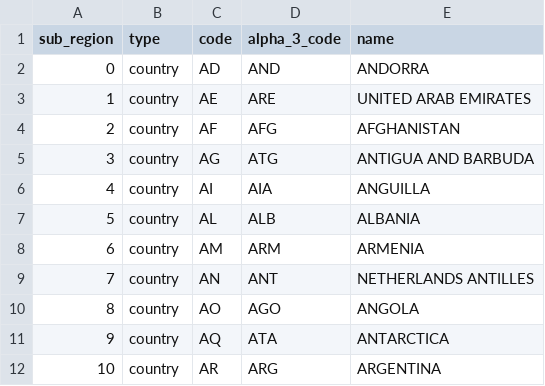
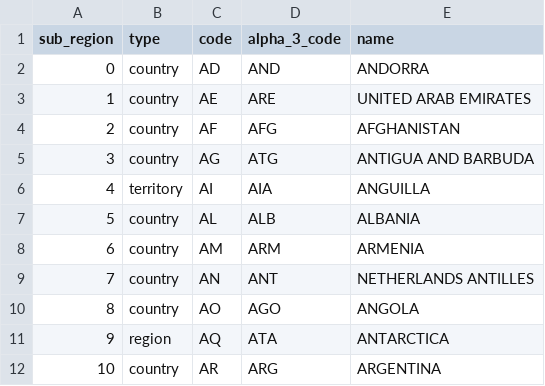
Before and after one commit to ecmwf-projects/cdm-obs, a CSV file: tables/sub_region.csv, drawn as a sheet; only a part is shown; the diff covers the shown part only.

```diff
--- a/tables/sub_region.csv
+++ b/tables/sub_region.csv
@@ -5,3 +5,3 @@ sub_region,type,code,alpha_3_code,name
 3,country,AG,ATG,ANTIGUA AND BARBUDA
-4,country,AI,AIA,ANGUILLA
+4,territory,AI,AIA,ANGUILLA
 5,country,AL,ALB,ALBANIA
@@ -10,3 +10,3 @@ sub_region,type,code,alpha_3_code,name
 8,country,AO,AGO,ANGOLA
-9,country,AQ,ATA,ANTARCTICA
+9,region,AQ,ATA,ANTARCTICA
 10,country,AR,ARG,ARGENTINA
```
Also changed, not shown: 53 edited cells elsewhere in this file, tables/observed_variable.csv.
